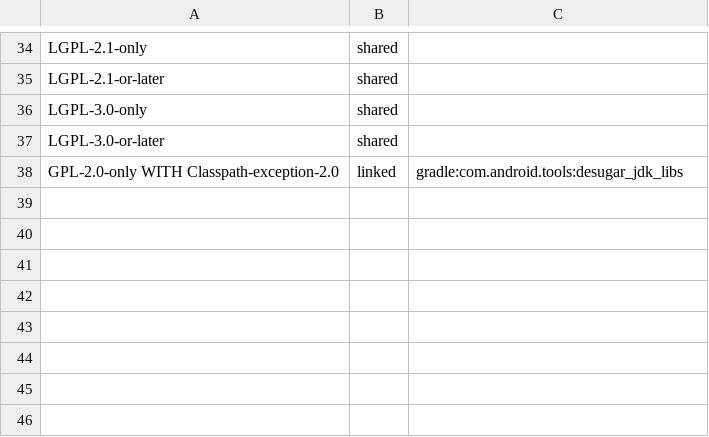
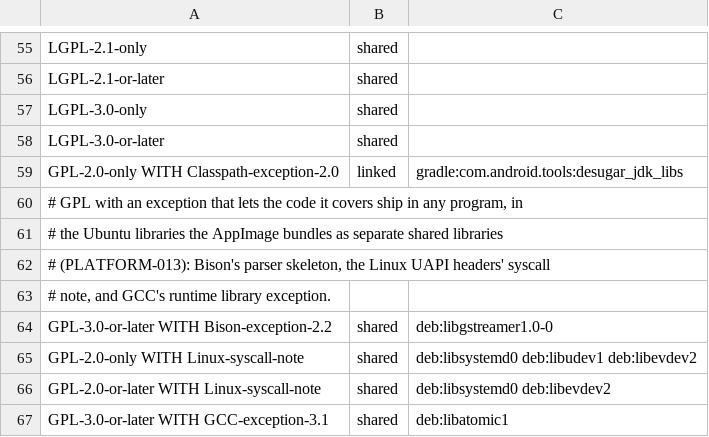
Before and after one commit to theoden8/webspace_app, a TSV file: openspec/specs/legal/licences.tsv, drawn as a sheet; only a part is shown, gaps mark what is left out; the diff covers the shown part only.

Commit message:
Build an AppImage in the snap's job, signed by the maintainer (#1000)
The AppDir comes from snapcraft's prime with a relocatable WPE WebKit (WEBSPACE_WPE_ROOT) and updates through zsync from GitHub Releases; scripts/release_appimage.sh signs and publishes it on the maintainer's machine (PLATFORM-013). Every bundled Ubuntu package's licence is read into the legal gate.

```diff
--- a/openspec/specs/legal/licences.tsv
+++ b/openspec/specs/legal/licences.tsv
@@ -38 +59,9 @@ LGPL-3.0-or-later	shared
 GPL-2.0-only WITH Classpath-exception-2.0	linked	gradle:com.android.tools:desugar_jdk_libs
+# GPL with an exception that lets the code it covers ship in any program, in
+# the Ubuntu libraries the AppImage bundles as separate shared libraries
+# (PLATFORM-013): Bison's parser skeleton, the Linux UAPI headers' syscall
+# note, and GCC's runtime library exception.
+GPL-3.0-or-later WITH Bison-exception-2.2	shared	deb:libgstreamer1.0-0
+GPL-2.0-only WITH Linux-syscall-note	shared	deb:libsystemd0 deb:libudev1 deb:libevdev2
+GPL-2.0-or-later WITH Linux-syscall-note	shared	deb:libsystemd0 deb:libevdev2
+GPL-3.0-or-later WITH GCC-exception-3.1	shared	deb:libatomic1
```
Also changed, not shown: 21 added rows and 1 edited cell elsewhere in this file, openspec/specs/legal/components.tsv, 23 other files.
